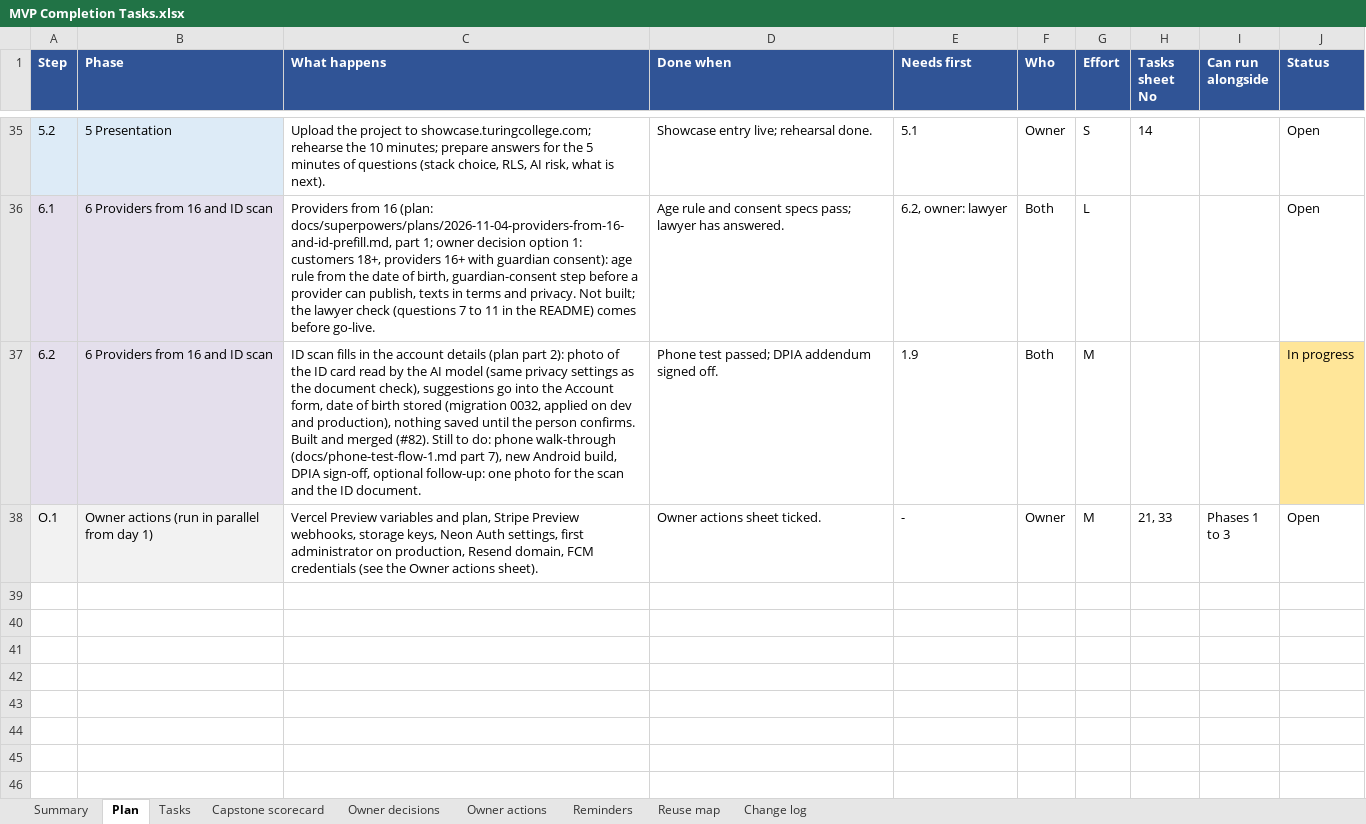
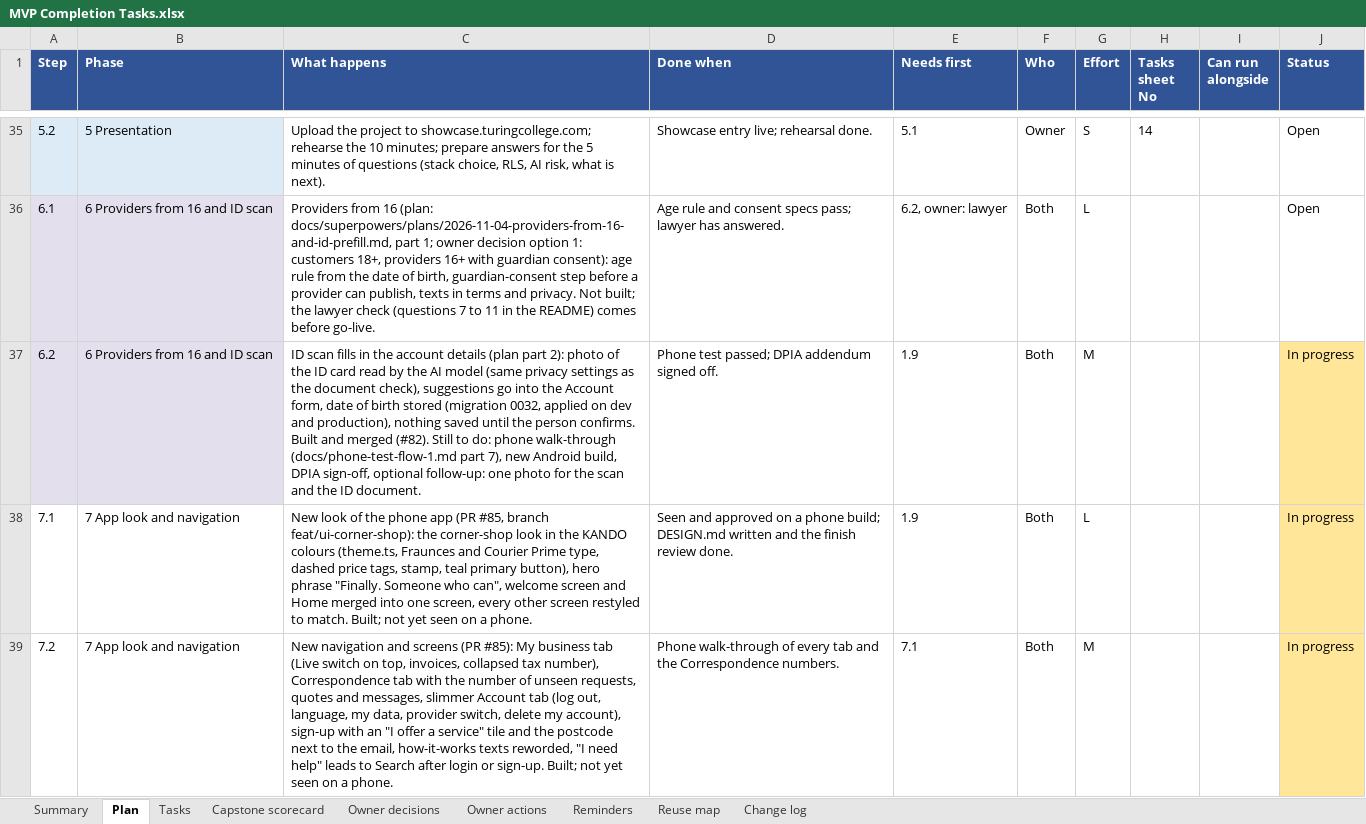
Before and after one commit to Liezljvv74/KANDO, an Excel workbook: Reports/MVP Completion Tasks.xlsx, sheet Plan, drawn as a sheet; only a part is shown, gaps mark what is left out; the shorter side is filled out with more unchanged rows; values as stored, in another font and other column widths than the file's, no borders; the diff covers the shown part only; the diff names each change by its address in the sheet, - before the commit and + after, or states it on an @@ line.

Commit message:
fix: review findings (terms version required after the first acceptance, background writes never reopen the terms pop-up, re-offer only through the explicit action, invoices reachable from Correspondence, postcode check); README and plan sheet phase 7

```diff
--- a/Reports/MVP Completion Tasks.xlsx (sheet Plan)
+++ b/Reports/MVP Completion Tasks.xlsx (sheet Plan)
+row 38: 7.1 | 7 App look and navigation | New look of the phone app (PR #85, branch feat/ui-corner-shop): the corner-shop look in the KANDO colours (theme.ts, Fraunces and Courier Prime type, dashed price tags, stamp, teal primary button), hero phrase "Finally. Someone who can", welcome screen and Home merged into one screen, every other screen restyled to match. Built; not yet seen on a phone. | Seen and approved on a phone build; DESIGN.md written and the finish review done. | 1.9 | Both | L |  |  | In progress
+row 39: 7.2 | 7 App look and navigation | New navigation and screens (PR #85): My business tab (Live switch on top, invoices, collapsed tax number), Correspondence tab with the number of unseen requests, quotes and messages, slimmer Account tab (log out, language, my data, provider switch, delete my account), sign-up with an "I offer a service" tile and the postcode next to the email, how-it-works texts reworded, "I need help" leads to Search after login or sign-up. Built; not yet seen on a phone. | Phone walk-through of every tab and the Correspondence numbers. | 7.1 | Both | M |  |  | In progress
```
Also changed, not shown: 2 added rows, 1 edited cell and cell formats elsewhere in this sheet, sheet Change log, 15 other files.
